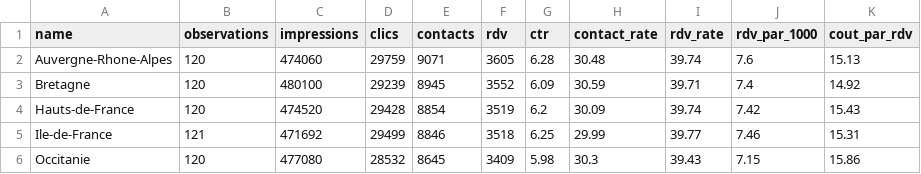
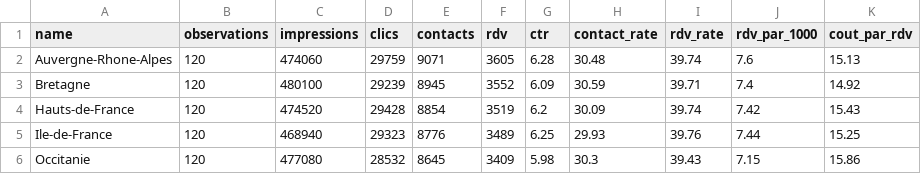
Before and after one commit to ivan9630/docflow, a CSV file: showcase/pipeline-sas-performance/output/kpi_region.csv, drawn as a sheet.

Commit message:
Align region KPI export with 600 valid records

```diff
--- a/showcase/pipeline-sas-performance/output/kpi_region.csv
+++ b/showcase/pipeline-sas-performance/output/kpi_region.csv
@@ -4,3 +4,3 @@ Bretagne,120,480100,29239,8945,3552,6.09,30.59,39.71,7.4,14.92
 Hauts-de-France,120,474520,29428,8854,3519,6.2,30.09,39.74,7.42,15.43
-Ile-de-France,121,471692,29499,8846,3518,6.25,29.99,39.77,7.46,15.31
+Ile-de-France,120,468940,29323,8776,3489,6.25,29.93,39.76,7.44,15.25
 Occitanie,120,477080,28532,8645,3409,5.98,30.3,39.43,7.15,15.86
```
